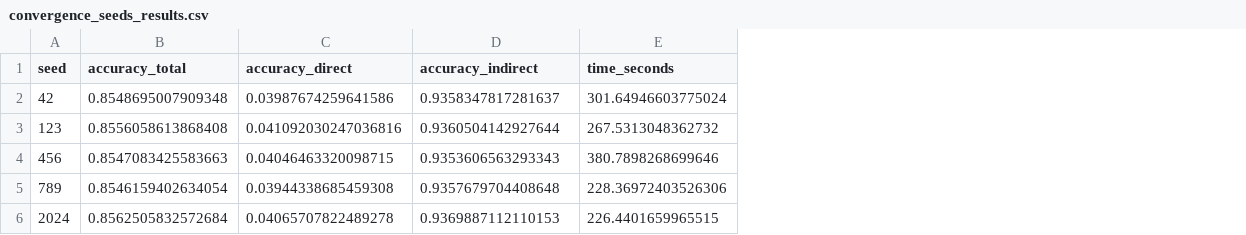
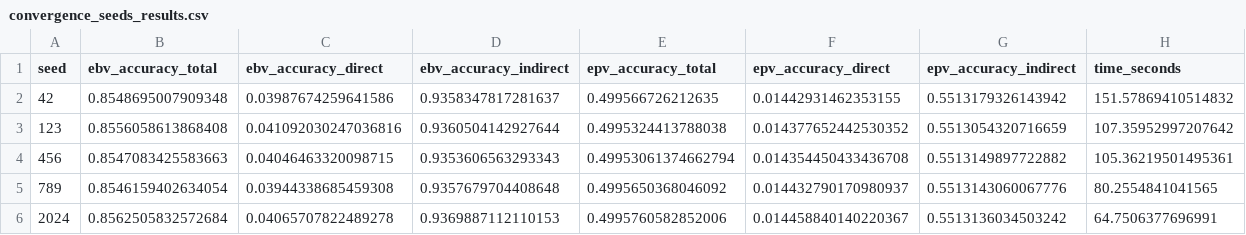
Before and after one commit to reworkhow/NNMM.jl, a CSV file: benchmarks/convergence_seeds_results.csv, drawn as a sheet; addresses are those after the commit; the diff names each change by its address in the sheet, - before the commit and + after, or states it on an @@ line.

Commit message:
Update benchmark results with EBV/EPV metrics, convergence, and cross-package comparison

```diff
--- a/benchmarks/convergence_seeds_results.csv
+++ b/benchmarks/convergence_seeds_results.csv
+column E (epv_accuracy_total), rows 2-6: 0.499566726212635 | 0.4995324413788038 | 0.49953061374662794 | 0.4995650368046092 | 0.4995760582852006
+column F (epv_accuracy_direct), rows 2-6: 0.01442931462353155 | 0.014377652442530352 | 0.014354450433436708 | 0.014432790170980937 | 0.014458840140220367
+column G (epv_accuracy_indirect), rows 2-6: 0.5513179326143942 | 0.5513054320716659 | 0.5513149897722882 | 0.5513143060067776 | 0.5513136034503242
-B1: accuracy_total
+B1: ebv_accuracy_total
-C1: accuracy_direct
+C1: ebv_accuracy_direct
-D1: accuracy_indirect
+D1: ebv_accuracy_indirect
-H2 (time_seconds): 301.64946603775024
+H2 (time_seconds): 151.57869410514832
-H3 (time_seconds): 267.5313048362732
+H3 (time_seconds): 107.35952997207642
-H4 (time_seconds): 380.7898268699646
+H4 (time_seconds): 105.36219501495361
-H5 (time_seconds): 228.36972403526306
+H5 (time_seconds): 80.2554841041565
-H6 (time_seconds): 226.4401659965515
+H6 (time_seconds): 64.7506377696991
```
Also changed, not shown: benchmarks/performance_results_julia.csv, 6 other files.
